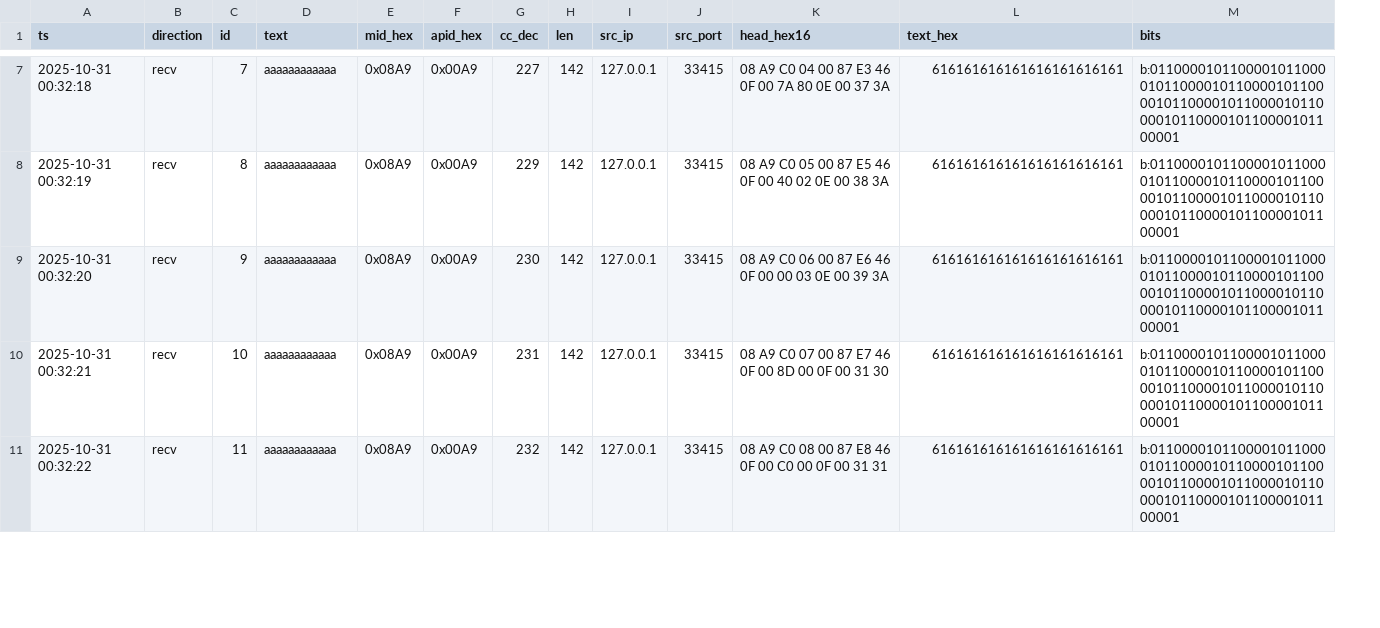
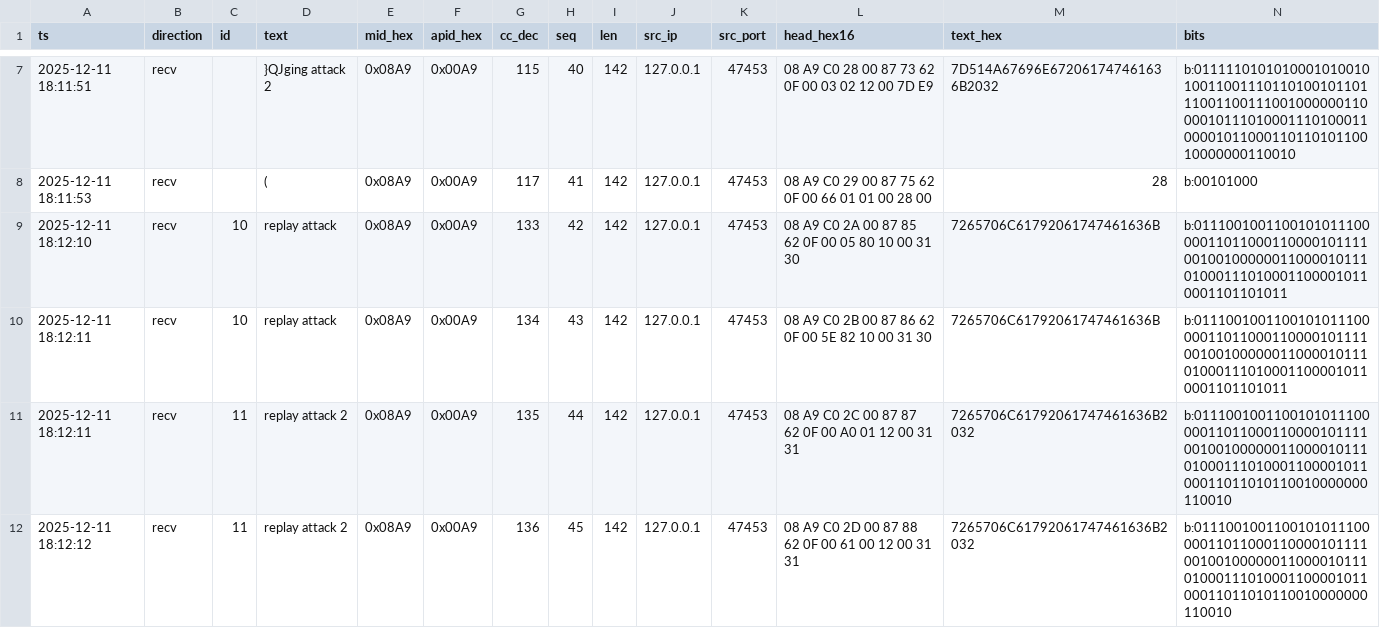
Before and after one commit to minseo2222/SatelliteComSim, a CSV file: src/newGS/log/sample_app_recv.csv, drawn as a sheet; only a part is shown, gaps mark what is left out; removed rows and columns are numbered as before the commit, all else as after; the diff covers the shown part only; the diff names each change by its address in the sheet, - before the commit and + after, or states it on an @@ line.

```diff
--- a/src/newGS/log/sample_app_recv.csv
+++ b/src/newGS/log/sample_app_recv.csv
+column H (seq), row 7: 40; rows 9-10: 42 | 43; row 12: 45
-A7 (ts): 2025-10-31 00:32:18
+A7 (ts): 2025-12-11 18:11:51
-C7 (id): 7
+C7 (id): (empty)
-D7 (text): aaaaaaaaaaaa
+D7 (text): }QJging attack 2
-G7 (cc_dec): 227
+G7 (cc_dec): 115
-K7 (src_port): 33415
+K7 (src_port): 47453
-L7 (head_hex16): …A9 C0 04 00 87 E3 46 0F 00 7A 80 0E 00 37 3A
+L7 (head_hex16): …A9 C0 28 00 87 73 62 0F 00 03 02 12 00 7D E9
-M7 (text_hex): 616161616161616161616161
+M7 (text_hex): 7D514A67696E672061747461636B2032
-N7 (bits): b:011000010110000101100001011000010110000101100001011000010110000101100001011000010110000101100001
+N7 (bits): b:01111101010100010100101001100111011010010110111001100111001000000110000101110100011101000110000101100011011010110010000000110010
+row 8: 2025-12-11 18:11:53 | recv |  | ( | 0x08A9 | 0x00A9 | 117 | 41 | 142 | 127.0.0.1 | 47453 | 08 A9 C0 29 00 87 75 62 0F 00 66 01 01 00 28 00 | 28 | b:00101000
-A9 (ts): 2025-10-31 00:32:19
+A9 (ts): 2025-12-11 18:12:10
-C9 (id): 8
+C9 (id): 10
-D9 (text): aaaaaaaaaaaa
+D9 (text): replay attack
-G9 (cc_dec): 229
+G9 (cc_dec): 133
-K9 (src_port): 33415
+K9 (src_port): 47453
-L9 (head_hex16): …A9 C0 05 00 87 E5 46 0F 00 40 02 0E 00 38 3A
+L9 (head_hex16): …A9 C0 2A 00 87 85 62 0F 00 05 80 10 00 31 30
-M9 (text_hex): 616161616161616161616161
+M9 (text_hex): 7265706C61792061747461636B
-N9 (bits): b:011000010110000101100001011000010110000101100001011000010110000101100001011000010110000101100001
+N9 (bits): b:01110010011001010111000001101100011000010111100100100000011000010111010001110100011000010110001101101011
-row 9: 2025-10-31 00:32:20 | recv | 9 | aaaaaaaaaaaa | 0x08A9 | 0x00A9 | 230 | 142 | 127.0.0.1 | 33415 | 08 A9 C0 06 00 87 E6 46 0F 00 00 03 0E 00 39 3A | 616161616161616161616161 | b:011000010110000101100001011000010110000101100001011000010110000101100001011000010110000101100001
-A10 (ts): 2025-10-31 00:32:21
+A10 (ts): 2025-12-11 18:12:11
-D10 (text): aaaaaaaaaaaa
+D10 (text): replay attack
-G10 (cc_dec): 231
+G10 (cc_dec): 134
-K10 (src_port): 33415
+K10 (src_port): 47453
-L10 (head_hex16): …A9 C0 07 00 87 E7 46 0F 00 8D 00 0F 00 31…
+L10 (head_hex16): …A9 C0 2B 00 87 86 62 0F 00 5E 82 10 00 31…
-M10 (text_hex): 616161616161616161616161
+M10 (text_hex): 7265706C61792061747461636B
-N10 (bits): b:011000010110000101100001011000010110000101100001011000010110000101100001011000010110000101100001
+N10 (bits): b:01110010011001010111000001101100011000010111100100100000011000010111010001110100011000010110001101101011
+row 11: 2025-12-11 18:12:11 | recv | 11 | replay attack 2 | 0x08A9 | 0x00A9 | 135 | 44 | 142 | 127.0.0.1 | 47453 | 08 A9 C0 2C 00 87 87 62 0F 00 A0 01 12 00 31 31 | 7265706C61792061747461636B2032 | b:011100100110010101110000011011000110000101111001001000000110000101110100011101000110000101100011011010110010000000110010
-A12 (ts): 2025-10-31 00:32:22
+A12 (ts): 2025-12-11 18:12:12
-D12 (text): aaaaaaaaaaaa
+D12 (text): replay attack 2
-G12 (cc_dec): 232
+G12 (cc_dec): 136
-K12 (src_port): 33415
+K12 (src_port): 47453
-L12 (head_hex16): …A9 C0 08 00 87 E8 46 0F 00 C0 00 0F 00 31…
+L12 (head_hex16): …A9 C0 2D 00 87 88 62 0F 00 61 00 12 00 31…
-M12 (text_hex): 616161616161616161616161
+M12 (text_hex): 7265706C61792061747461636B2032
-N12 (bits): b:011000010110000101100001011000010110000101100001011000010110000101100001011000010110000101100001
+N12 (bits): b:011100100110010101110000011011000110000101111001001000000110000101110100011101000110000101100011011010110010000000110010
```
Also changed, not shown: 1 added row, 2 removed rows and 44 edited cells elsewhere in this file, src/newGS/log/sample_app_sent.csv, 13 other files.
